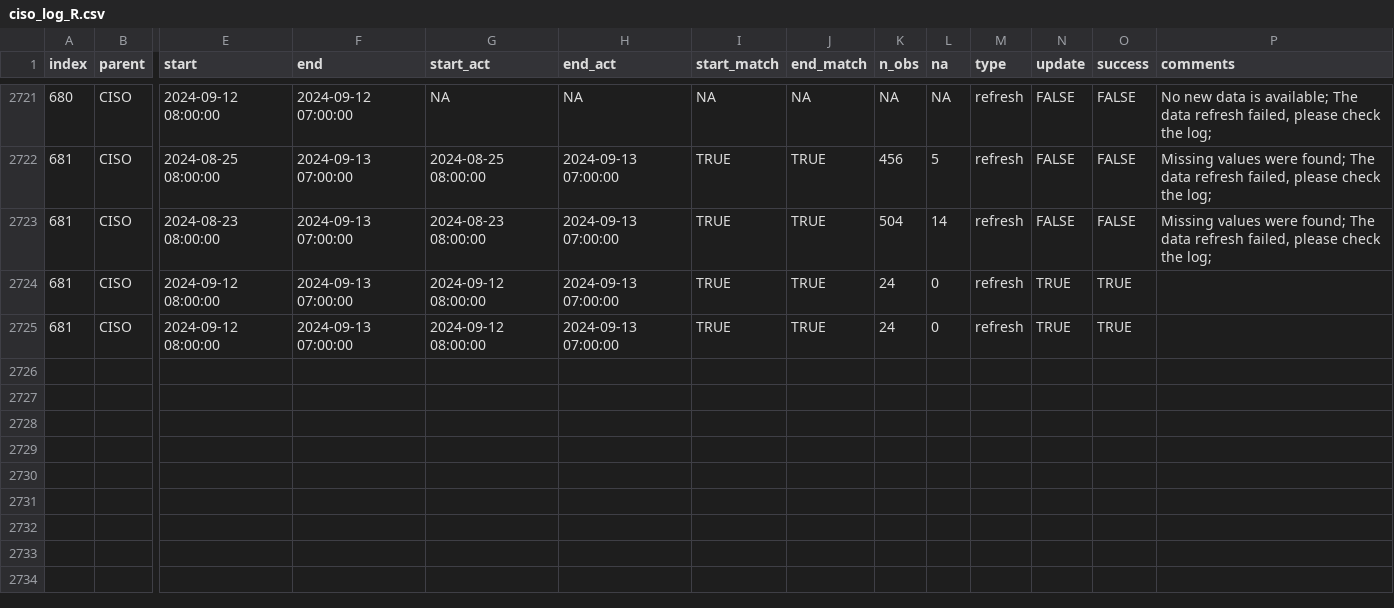
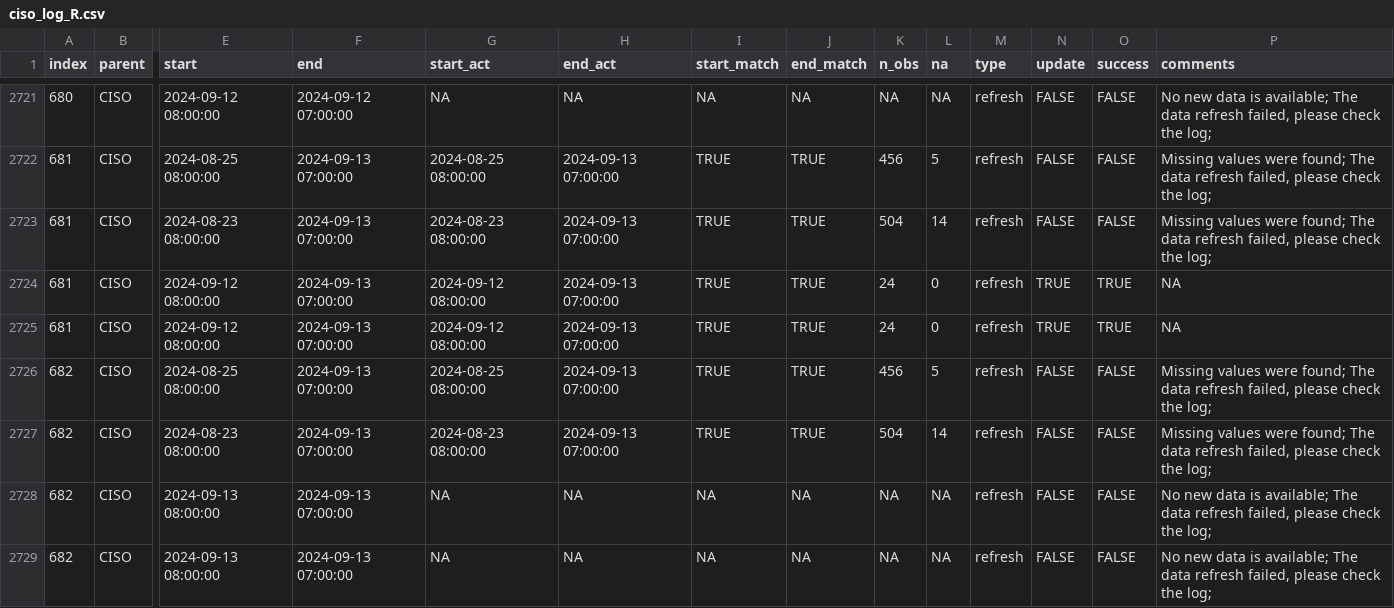
Before and after one commit to laughing-train/literate-train, a CSV file: metadata/ciso_log_R.csv, drawn as a sheet; only a part is shown, gaps mark what is left out; rows hold the shown columns only; the diff names each change by its address in the sheet, - before the commit and + after, or states it on an @@ line.

Commit message:
Auto update of the data

```diff
--- a/metadata/ciso_log_R.csv
+++ b/metadata/ciso_log_R.csv
-P2724:P2725 (comments): (empty)
+P2724:P2725 (comments): NA
+row 2726: 682 | CISO | 2024-08-25 08:00:00 | 2024-09-13 07:00:00 | 2024-08-25 08:00:00 | 2024-09-13 07:00:00 | TRUE | TRUE | 456 | 5 | refresh | FALSE | FALSE | Missing values were found; The data refresh failed, please check the log;
+row 2727: 682 | CISO | 2024-08-23 08:00:00 | 2024-09-13 07:00:00 | 2024-08-23 08:00:00 | 2024-09-13 07:00:00 | TRUE | TRUE | 504 | 14 | refresh | FALSE | FALSE | Missing values were found; The data refresh failed, please check the log;
+row 2728: 682 | CISO | 2024-09-13 08:00:00 | 2024-09-13 07:00:00 | NA | NA | NA | NA | NA | NA | refresh | FALSE | FALSE | No new data is available; The data refresh failed, please check the log;
+row 2729: 682 | CISO | 2024-09-13 08:00:00 | 2024-09-13 07:00:00 | NA | NA | NA | NA | NA | NA | refresh | FALSE | FALSE | No new data is available; The data refresh failed, please check the log;
```
Also changed, not shown: 1 other file.
